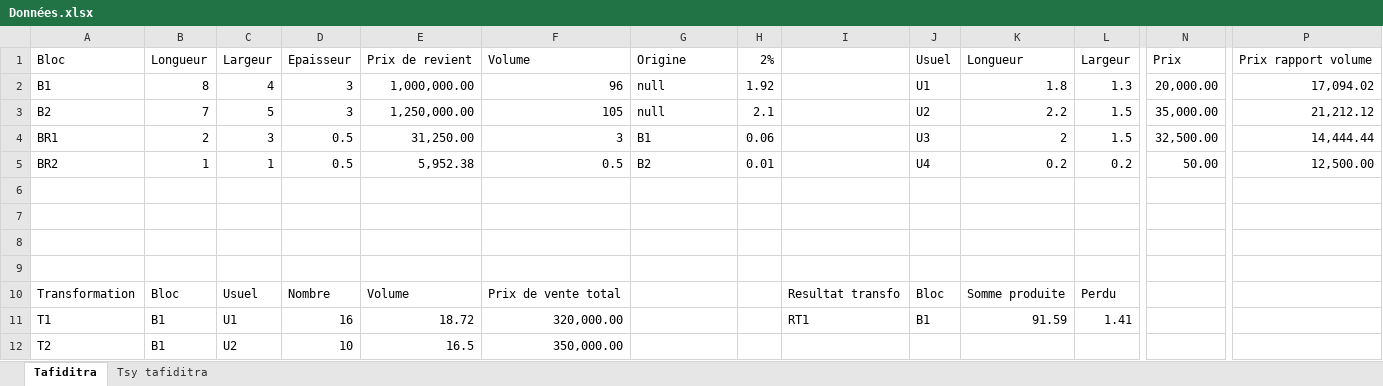
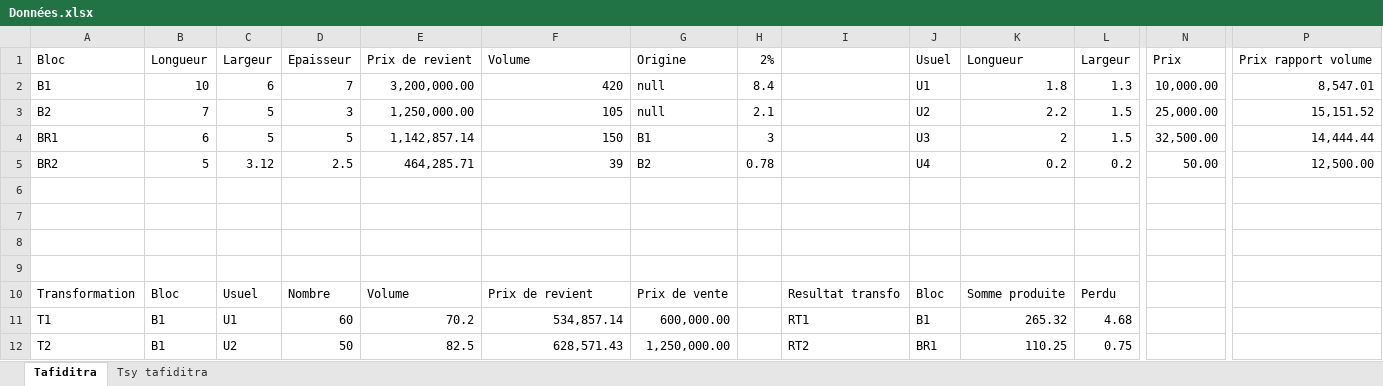
Before and after one commit to LizkaRyan/Matelas, an Excel workbook: sql/Données.xlsx, sheet Tafiditra, drawn as a sheet; only a part is shown, gaps mark what is left out; values as stored, in another font and other column widths than the file's, no borders; removed rows and columns are numbered as before the commit, all else as after; rows hold the shown columns only; the diff covers the shown part only; the diff names each change by its address in the sheet, - before the commit and + after, or states it on an @@ line.

```diff
--- a/sql/Données.xlsx (sheet Tafiditra)
+++ b/sql/Données.xlsx (sheet Tafiditra)
-B2: 8
+B2: 10
-C2: 4
+C2: 6
-D2: 3
+D2: 7
-E2: 1,000,000.00
+E2: 3,200,000.00
-F2: 96
+F2: 420
-H2: 1.92
+H2: 8.4
-N2: 20,000.00
+N2: 10,000.00
-P2: 17,094.02
+P2: 8,547.01
-N3: 35,000.00
+N3: 25,000.00
-P3: 21,212.12
+P3: 15,151.52
-B4: 2
+B4: 6
-C4: 3
+C4: 5
-D4: 0.5
+D4: 5
-E4: 31,250.00
+E4: 1,142,857.14
-F4: 3
+F4: 150
-H4: 0.06
+H4: 3
-B5: 1
+B5: 5
-C5: 1
+C5: 3.12
-D5: 0.5
+D5: 2.5
-E5: 5,952.38
+E5: 464,285.71
-F5: 0.5
+F5: 39
-H5: 0.01
+H5: 0.78
-F10: Prix de vente total
+F10: Prix de revient
-G10: (empty)
+G10: Prix de vente
-D11: 16
+D11: 60
-E11: 18.72
+E11: 70.2
-F11: 320,000.00
+F11: 534,857.14
-G11: (empty)
+G11: 600,000.00
-K11: 91.59
+K11: 265.32
-L11: 1.41
+L11: 4.68
-row 12: T2 | B1 | U2 | 10 | 16.5 | 350,000.00
+row 12: T2 | B1 | U2 | 50 | 82.5 | 628,571.43 | 1,250,000.00 |  | RT2 | BR1 | 110.25 | 0.75
```
Also changed, not shown: 5 added rows, 12 removed rows and 7 edited cells elsewhere in this sheet, 10 other files.
